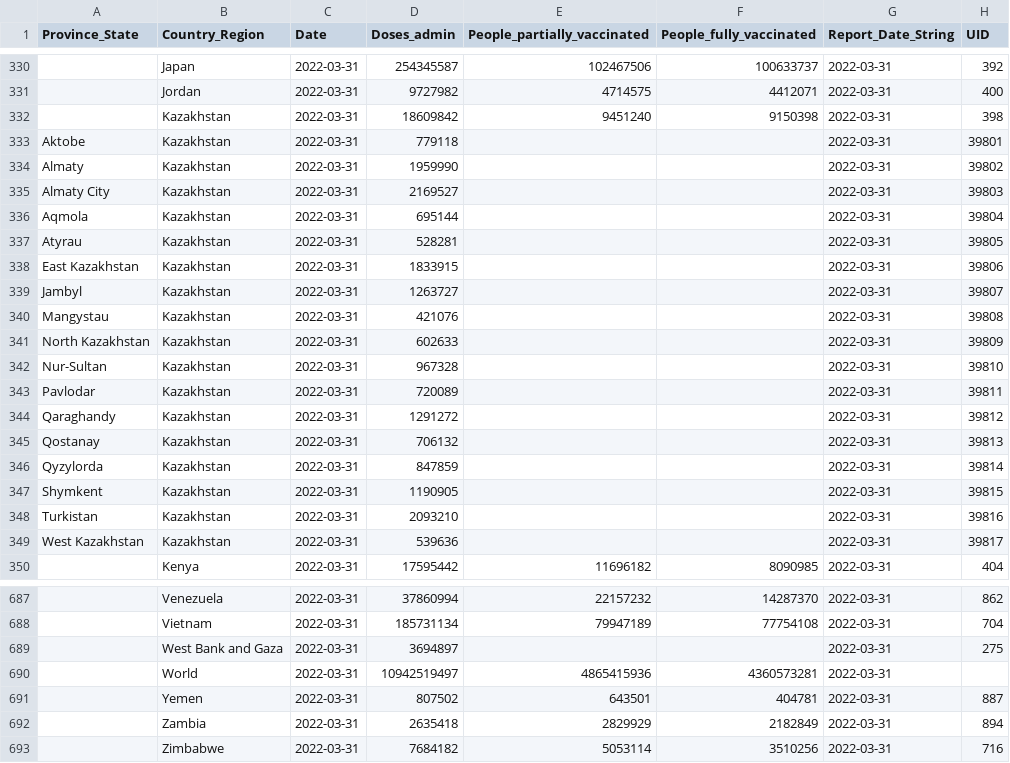
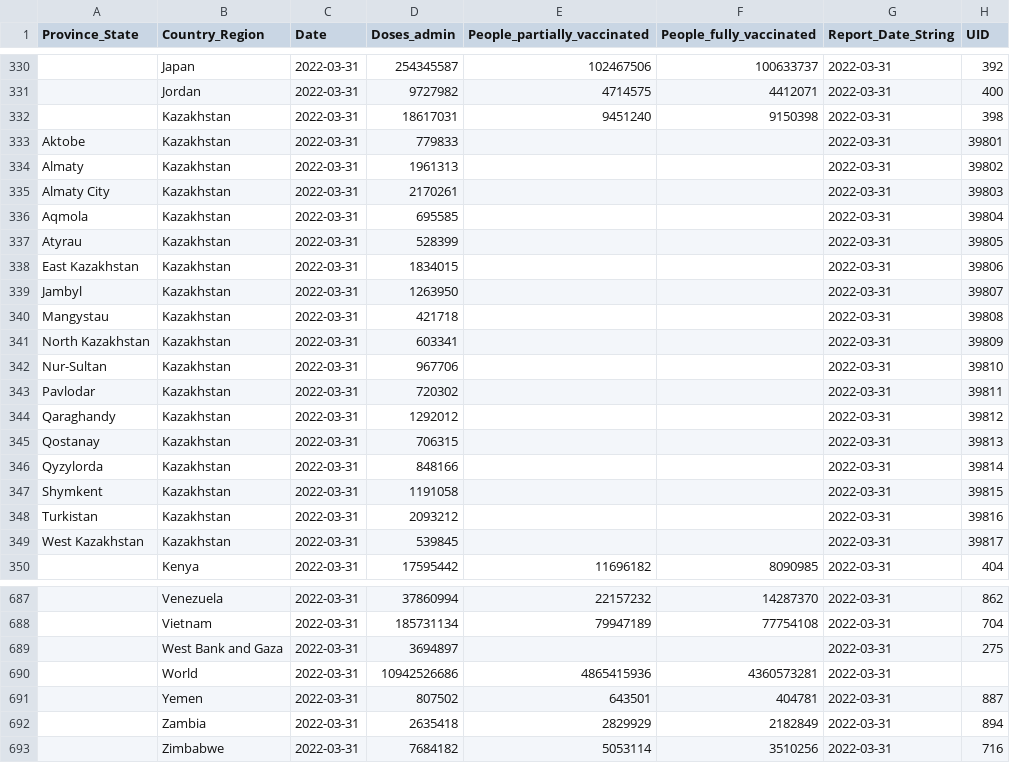
Before and after one commit to JakeSchultz/vodafone-covid-portal, a CSV file: vaccineDailyReport.csv, drawn as a sheet; only a part is shown, gaps mark what is left out; the diff names each change by its address in the sheet, - before the commit and + after, or states it on an @@ line.

Commit message:
Flat: latest data (2022-03-31T04:37:20.334Z) {   "date": "2022-03-31T04:37:20.334Z",   "files": [     {       "name": "vaccineDailyReport.csv",       "deltaBytes": 0,       "source": "https://raw.githubusercontent.com/govex/COVID-19/master/data_tables/vaccine_data/global_data/vaccine_data_global.csv"     }   ] }

```diff
--- a/vaccineDailyReport.csv
+++ b/vaccineDailyReport.csv
-D332 (Doses_admin): 18609842
+D332 (Doses_admin): 18617031
-D333 (Doses_admin): 779118
+D333 (Doses_admin): 779833
-D334 (Doses_admin): 1959990
+D334 (Doses_admin): 1961313
-D335 (Doses_admin): 2169527
+D335 (Doses_admin): 2170261
-D336 (Doses_admin): 695144
+D336 (Doses_admin): 695585
-D337 (Doses_admin): 528281
+D337 (Doses_admin): 528399
-D338 (Doses_admin): 1833915
+D338 (Doses_admin): 1834015
-D339 (Doses_admin): 1263727
+D339 (Doses_admin): 1263950
-D340 (Doses_admin): 421076
+D340 (Doses_admin): 421718
-D341 (Doses_admin): 602633
+D341 (Doses_admin): 603341
-D342 (Doses_admin): 967328
+D342 (Doses_admin): 967706
-D343 (Doses_admin): 720089
+D343 (Doses_admin): 720302
-D344 (Doses_admin): 1291272
+D344 (Doses_admin): 1292012
-D345 (Doses_admin): 706132
+D345 (Doses_admin): 706315
-D346 (Doses_admin): 847859
+D346 (Doses_admin): 848166
-D347 (Doses_admin): 1190905
+D347 (Doses_admin): 1191058
-D348 (Doses_admin): 2093210
+D348 (Doses_admin): 2093212
-D349 (Doses_admin): 539636
+D349 (Doses_admin): 539845
-D690 (Doses_admin): 10942519497
+D690 (Doses_admin): 10942526686
```
